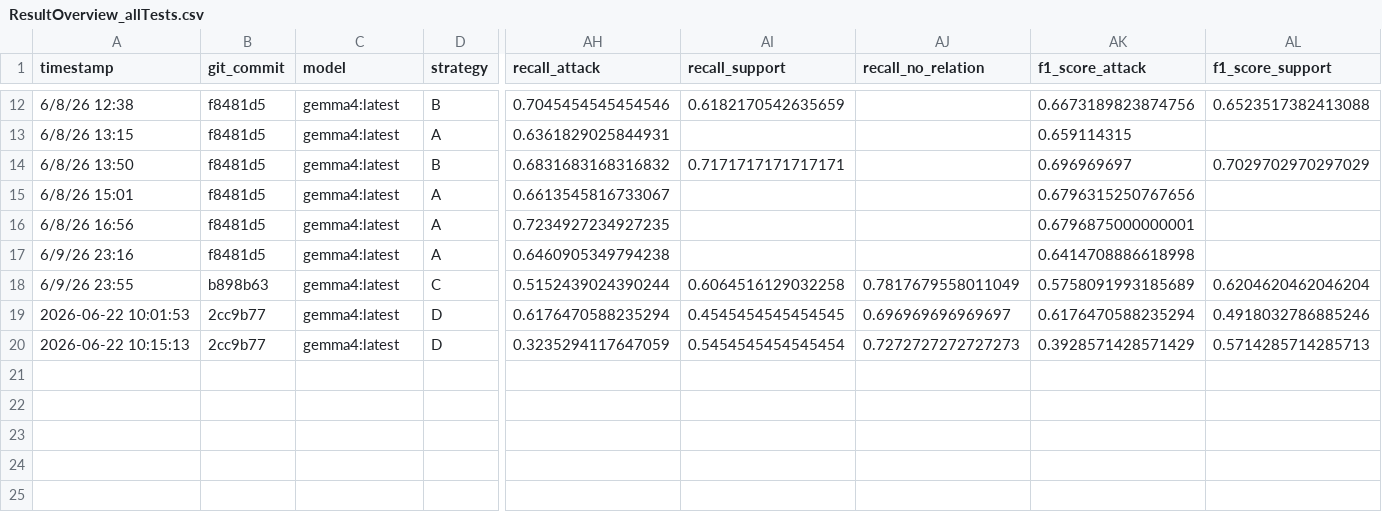
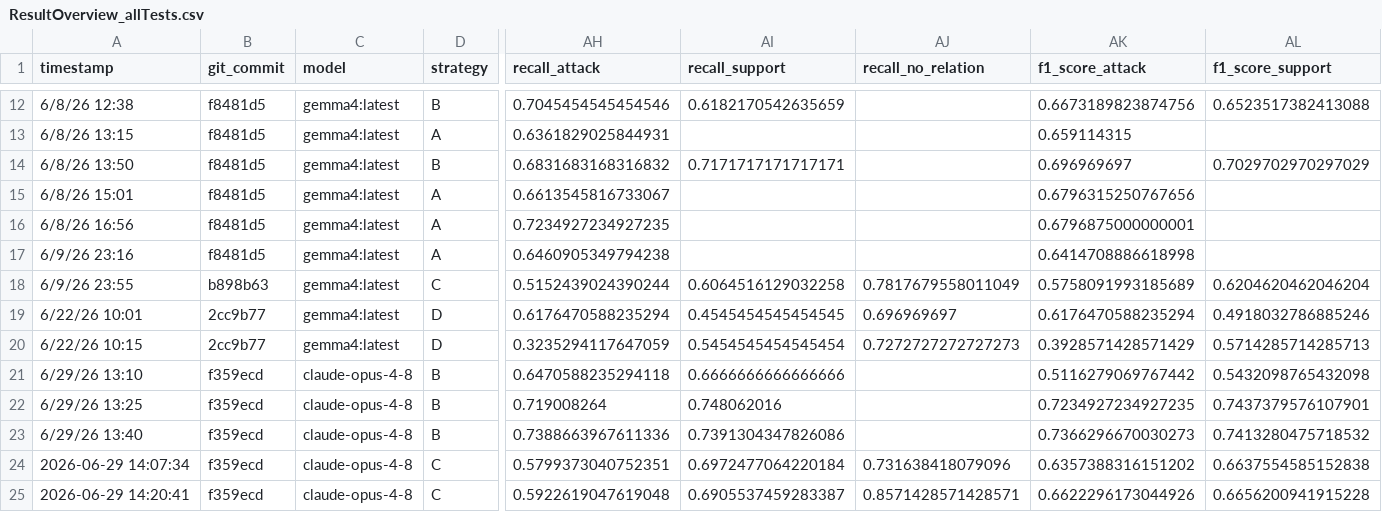
Before and after one commit to gandi222/UnveilHiddenStrucutreOfOnlineDiscussions, a CSV file: ResultOverview_allTests.csv, drawn as a sheet; only a part is shown, gaps mark what is left out; rows hold the shown columns only; the diff names each change by its address in the sheet, - before the commit and + after, or states it on an @@ line.

```diff
--- a/ResultOverview_allTests.csv
+++ b/ResultOverview_allTests.csv
-A19 (timestamp): 2026-06-22 10:01:53
+A19 (timestamp): 6/22/26 10:01
-AJ19 (recall_no_relation): 0.696969696969697
+AJ19 (recall_no_relation): 0.696969697
-A20 (timestamp): 2026-06-22 10:15:13
+A20 (timestamp): 6/22/26 10:15
+row 21: 6/29/26 13:10 | f359ecd | claude-opus-4-8 | B | 0.6470588235294118 | 0.6666666666666666 |  | 0.5116279069767442 | 0.5432098765432098
+row 22: 6/29/26 13:25 | f359ecd | claude-opus-4-8 | B | 0.719008264 | 0.748062016 |  | 0.7234927234927235 | 0.7437379576107901
+row 23: 6/29/26 13:40 | f359ecd | claude-opus-4-8 | B | 0.7388663967611336 | 0.7391304347826086 |  | 0.7366296670030273 | 0.7413280475718532
+row 24: 2026-06-29 14:07:34 | f359ecd | claude-opus-4-8 | C | 0.5799373040752351 | 0.6972477064220184 | 0.731638418079096 | 0.6357388316151202 | 0.6637554585152838
+row 25: 2026-06-29 14:20:41 | f359ecd | claude-opus-4-8 | C | 0.5922619047619048 | 0.6905537459283387 | 0.8571428571428571 | 0.6622296173044926 | 0.6656200941915228
```
Also changed, not shown: QBAF_relevanceScoreHumanLabeled.csv, 10 other files.
